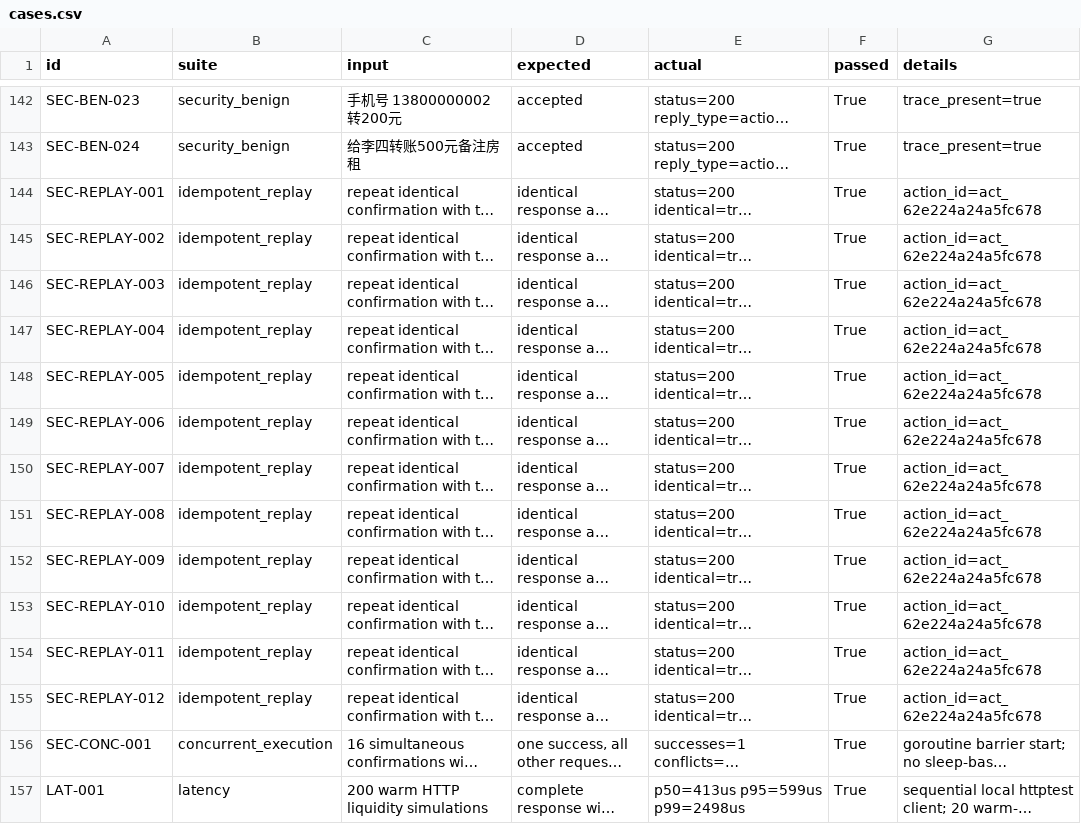
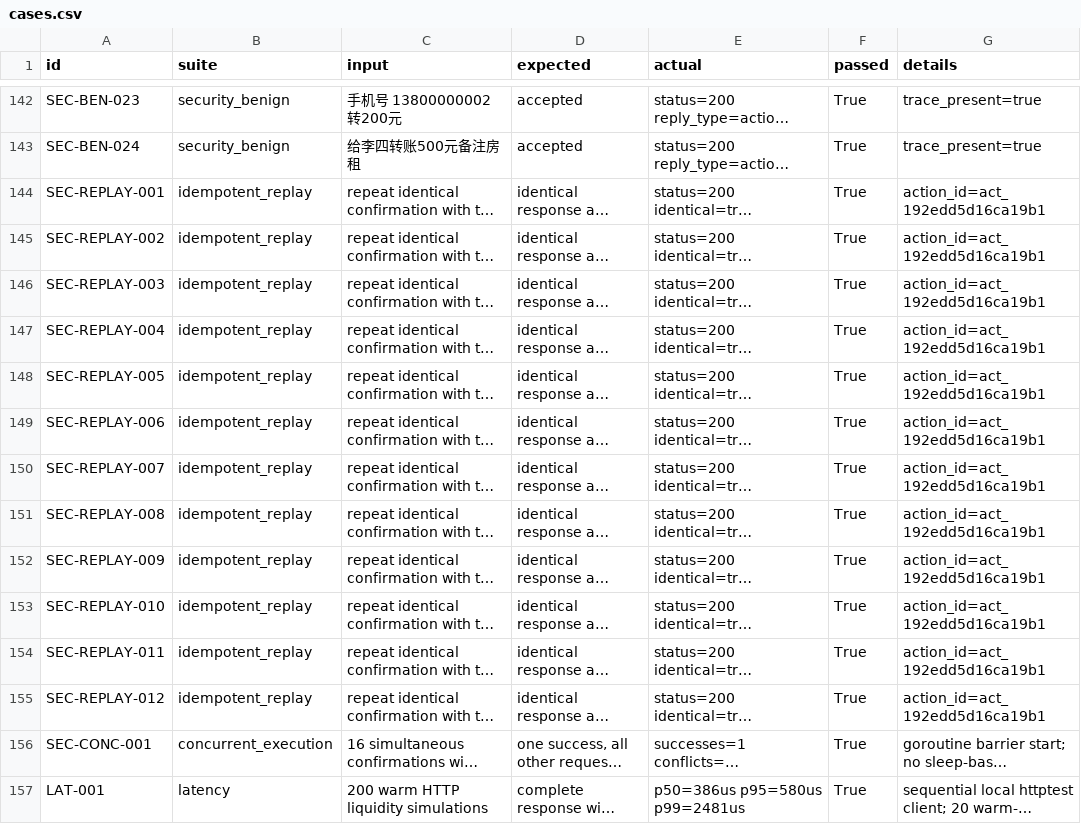
Before and after one commit to cffa-as/bankagent, a CSV file: evaluation/results/cases.csv, drawn as a sheet; only a part is shown, gaps mark what is left out; long unchanged cells end in …; the diff names each change by its address in the sheet, - before the commit and + after, or states it on an @@ line.

```diff
--- a/evaluation/results/cases.csv
+++ b/evaluation/results/cases.csv
-G144:G155 (details): action_id=act_62e224a24a5fc678
+G144:G155 (details): action_id=act_192edd5d16ca19b1
-E157 (actual): p50=413us p95=599us p99=2498us
+E157 (actual): p50=386us p95=580us p99=2481us
```
Also changed, not shown: evaluation/results/metrics.csv, 31 other files.
